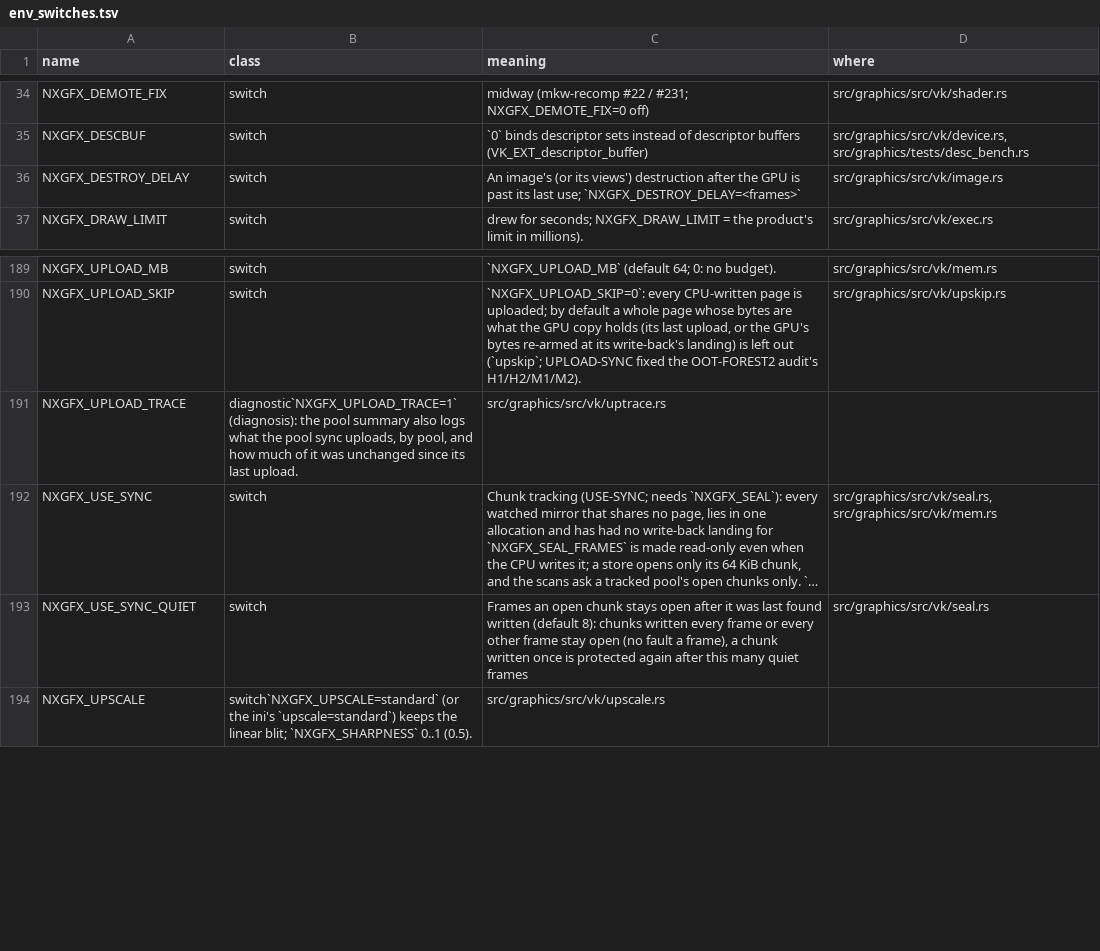
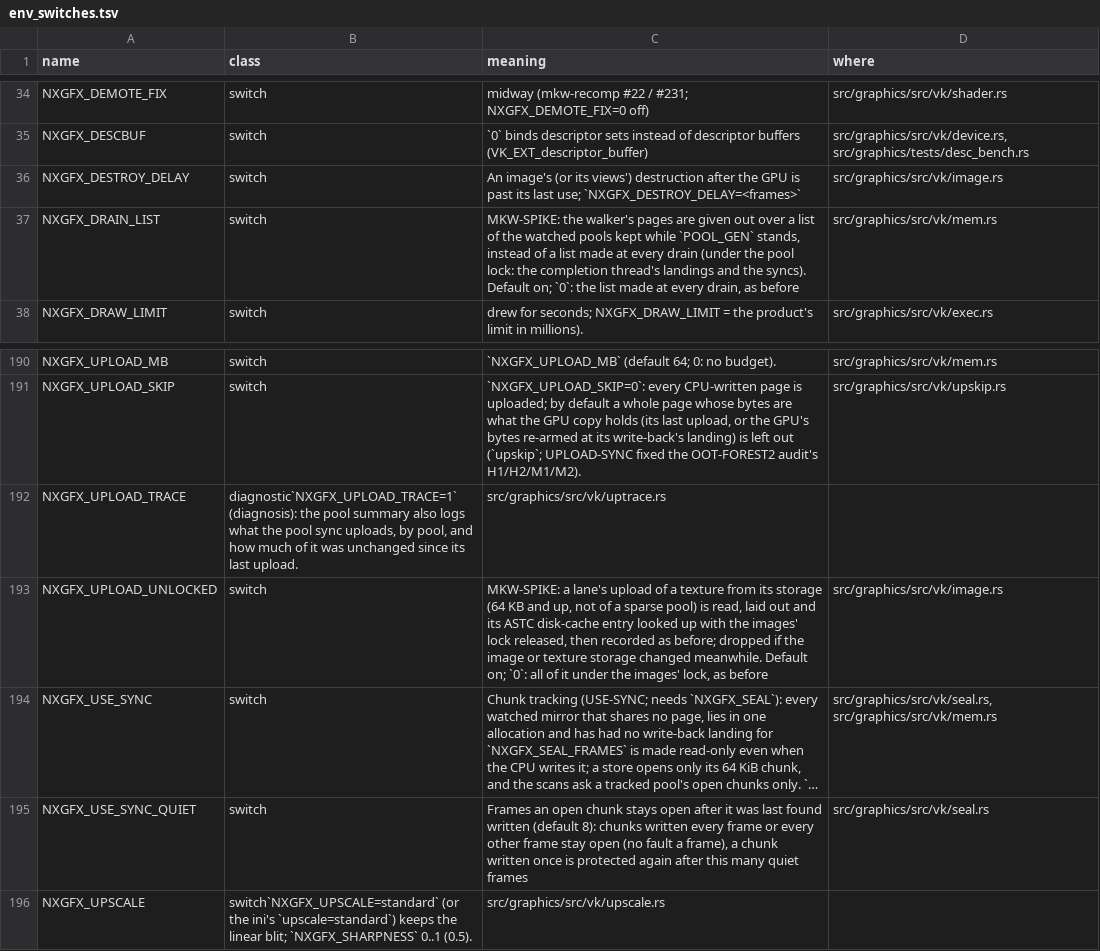
Before and after one commit to ChrisColeTech/nxrs, a TSV file: docs/env_switches.tsv, drawn as a sheet; only a part is shown, gaps mark what is left out; long unchanged cells end in …; the diff names each change by its address in the sheet, - before the commit and + after, or states it on an @@ line.

```diff
--- a/docs/env_switches.tsv
+++ b/docs/env_switches.tsv
+row 37: NXGFX_DRAIN_LIST | switch | MKW-SPIKE: the walker's pages are given out over a list of the watched pools kept while `POOL_GEN` stands, instead of a list made at every drain (under the pool lock: the completion thread's landings and the syncs). Default on; `0`: the list made at every drain, as before | src/graphics/src/vk/mem.rs
+row 193: NXGFX_UPLOAD_UNLOCKED | switch | MKW-SPIKE: a lane's upload of a texture from its storage (64 KB and up, not of a sparse pool) is read, laid out and its ASTC disk-cache entry looked up with the images' lock released, then recorded as before; dropped if the image or texture storage changed meanwhile. Default on; `0`: all of it under the images' lock, as before | src/graphics/src/vk/image.rs
```
Also changed, not shown: 1 other file.
